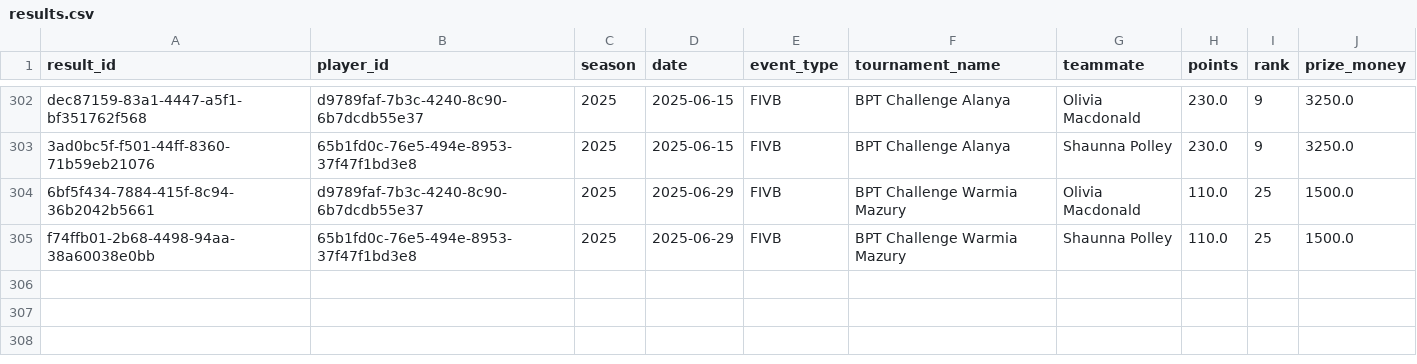
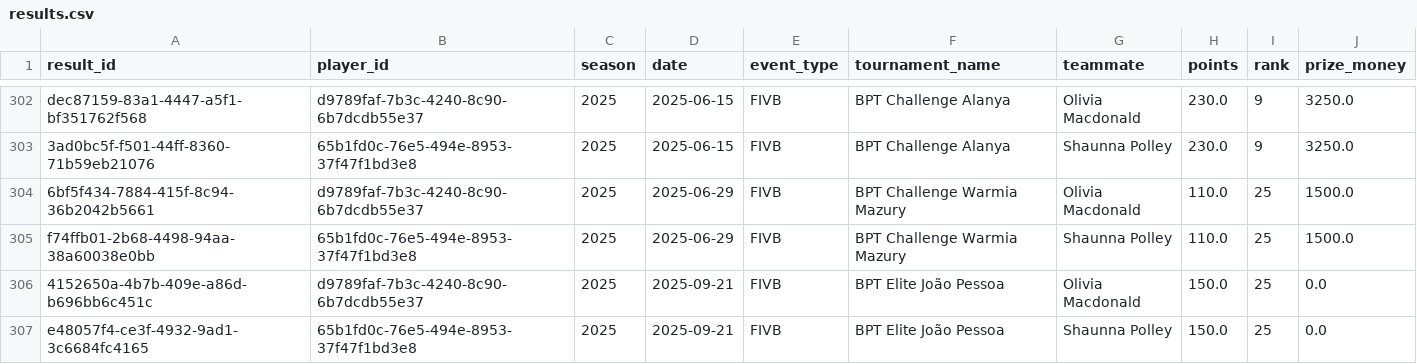
Before and after one commit to avcbeach/player-database-system, a CSV file: data/results.csv, drawn as a sheet; only a part is shown, gaps mark what is left out.

Commit message:
Update results.csv from Streamlit app

```diff
--- a/data/results.csv
+++ b/data/results.csv
@@ -305 +305,3 @@ dec87159-83a1-4447-a5f1-bf351762f568,d9789faf-7b3c-4240-8c90-6b7dcdb55e37,2025,2
 f74ffb01-2b68-4498-94aa-38a60038e0bb,65b1fd0c-76e5-494e-8953-37f47f1bd3e8,2025,2025-06-29,FIVB,BPT Challenge Warmia Mazury,Shaunna Polley,110.0,25,1500.0
+4152650a-4b7b-409e-a86d-b696bb6c451c,d9789faf-7b3c-4240-8c90-6b7dcdb55e37,2025,2025-09-21,FIVB,BPT Elite João Pessoa,Olivia Macdonald,150.0,25,0.0
+e48057f4-ce3f-4932-9ad1-3c6684fc4165,65b1fd0c-76e5-494e-8953-37f47f1bd3e8,2025,2025-09-21,FIVB,BPT Elite João Pessoa,Shaunna Polley,150.0,25,0.0
```
